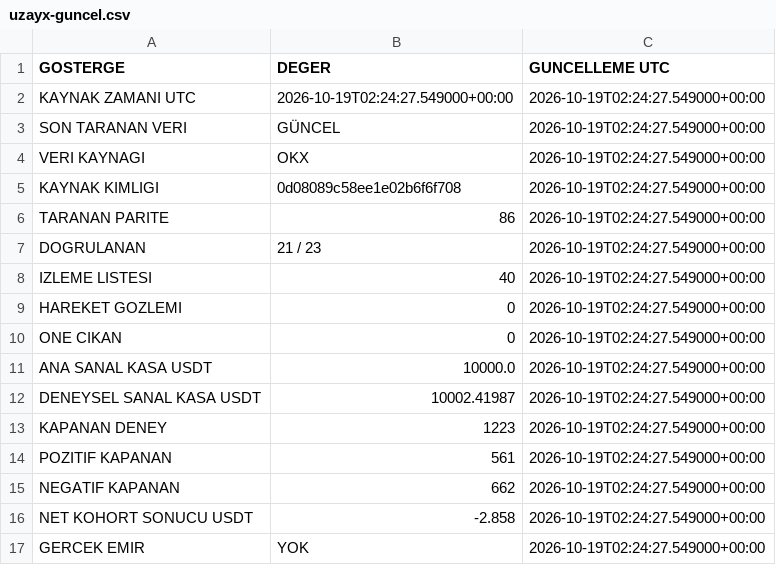
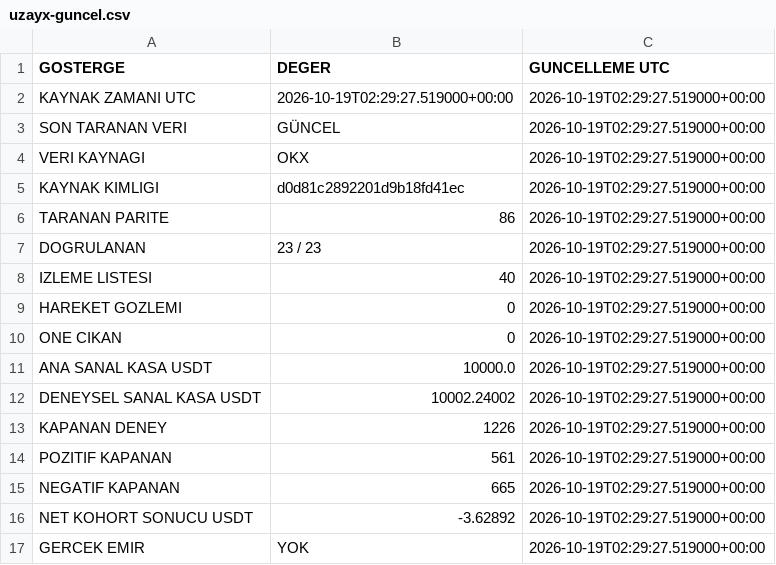
Before and after one commit to onurqlp/coin-live-pro, a CSV file: web/data/uzayx-guncel.csv, drawn as a sheet.

```diff
--- a/web/data/uzayx-guncel.csv
+++ b/web/data/uzayx-guncel.csv
@@ -1,17 +1,17 @@
 GOSTERGE,DEGER,GUNCELLEME UTC
-KAYNAK ZAMANI UTC,2026-10-19T02:24:27.549000+00:00,2026-10-19T02:24:27.549000+00:00
-SON TARANAN VERI,GÜNCEL,2026-10-19T02:24:27.549000+00:00
-VERI KAYNAGI,OKX,2026-10-19T02:24:27.549000+00:00
-KAYNAK KIMLIGI,0d08089c58ee1e02b6f6f708,2026-10-19T02:24:27.549000+00:00
-TARANAN PARITE,86,2026-10-19T02:24:27.549000+00:00
-DOGRULANAN,21 / 23,2026-10-19T02:24:27.549000+00:00
-IZLEME LISTESI,40,2026-10-19T02:24:27.549000+00:00
-HAREKET GOZLEMI,0,2026-10-19T02:24:27.549000+00:00
-ONE CIKAN,0,2026-10-19T02:24:27.549000+00:00
-ANA SANAL KASA USDT,10000.0,2026-10-19T02:24:27.549000+00:00
-DENEYSEL SANAL KASA USDT,10002.41987,2026-10-19T02:24:27.549000+00:00
-KAPANAN DENEY,1223,2026-10-19T02:24:27.549000+00:00
-POZITIF KAPANAN,561,2026-10-19T02:24:27.549000+00:00
-NEGATIF KAPANAN,662,2026-10-19T02:24:27.549000+00:00
-NET KOHORT SONUCU USDT,-2.858,2026-10-19T02:24:27.549000+00:00
-GERCEK EMIR,YOK,2026-10-19T02:24:27.549000+00:00
+KAYNAK ZAMANI UTC,2026-10-19T02:29:27.519000+00:00,2026-10-19T02:29:27.519000+00:00
+SON TARANAN VERI,GÜNCEL,2026-10-19T02:29:27.519000+00:00
+VERI KAYNAGI,OKX,2026-10-19T02:29:27.519000+00:00
+KAYNAK KIMLIGI,d0d81c2892201d9b18fd41ec,2026-10-19T02:29:27.519000+00:00
+TARANAN PARITE,86,2026-10-19T02:29:27.519000+00:00
+DOGRULANAN,23 / 23,2026-10-19T02:29:27.519000+00:00
+IZLEME LISTESI,40,2026-10-19T02:29:27.519000+00:00
+HAREKET GOZLEMI,0,2026-10-19T02:29:27.519000+00:00
+ONE CIKAN,0,2026-10-19T02:29:27.519000+00:00
+ANA SANAL KASA USDT,10000.0,2026-10-19T02:29:27.519000+00:00
+DENEYSEL SANAL KASA USDT,10002.24002,2026-10-19T02:29:27.519000+00:00
+KAPANAN DENEY,1226,2026-10-19T02:29:27.519000+00:00
+POZITIF KAPANAN,561,2026-10-19T02:29:27.519000+00:00
+NEGATIF KAPANAN,665,2026-10-19T02:29:27.519000+00:00
+NET KOHORT SONUCU USDT,-3.62892,2026-10-19T02:29:27.519000+00:00
+GERCEK EMIR,YOK,2026-10-19T02:29:27.519000+00:00
```
Also changed, not shown: 35 other files.
